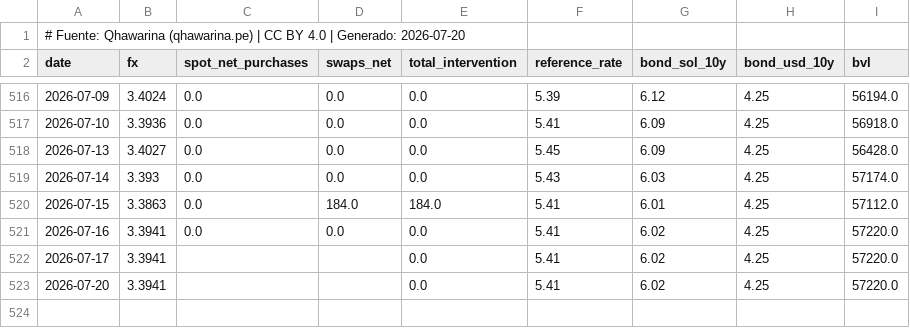
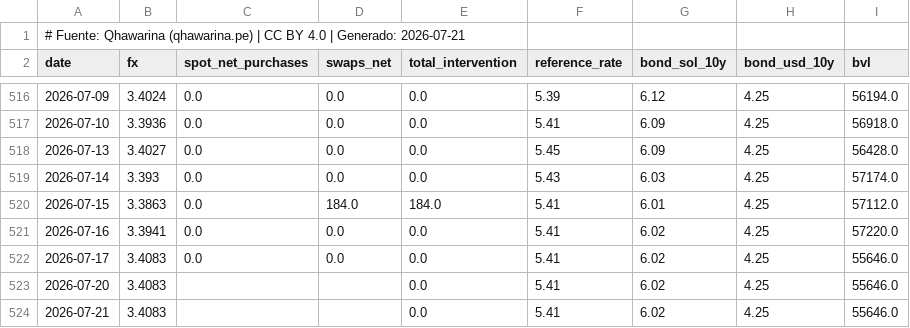
Before and after one commit to cesarchavezp29/qhawarina, a CSV file: exports/data/csv/tipo_cambio.csv, drawn as a sheet; only a part is shown, gaps mark what is left out.

```diff
--- a/exports/data/csv/tipo_cambio.csv
+++ b/exports/data/csv/tipo_cambio.csv
@@ -1,2 +1,2 @@
-# Fuente: Qhawarina (qhawarina.pe) | CC BY 4.0 | Generado: 2026-07-20
+# Fuente: Qhawarina (qhawarina.pe) | CC BY 4.0 | Generado: 2026-07-21
 date,fx,spot_net_purchases,swaps_net,total_intervention,reference_rate,bond_sol_10y,bond_usd_10y,bvl
@@ -521,3 +521,4 @@ date,fx,spot_net_purchases,swaps_net,total_intervention,reference_rate,bond_sol_
 2026-07-16,3.3941,0.0,0.0,0.0,5.41,6.02,4.25,57220.0
-2026-07-17,3.3941,,,0.0,5.41,6.02,4.25,57220.0
-2026-07-20,3.3941,,,0.0,5.41,6.02,4.25,57220.0
+2026-07-17,3.4083,0.0,0.0,0.0,5.41,6.02,4.25,55646.0
+2026-07-20,3.4083,,,0.0,5.41,6.02,4.25,55646.0
+2026-07-21,3.4083,,,0.0,5.41,6.02,4.25,55646.0
```
Also changed, not shown: exports/data/csv/indices_riesgo_mensual.csv, exports/data/csv/pbi_nowcast.csv, 10 other files.
